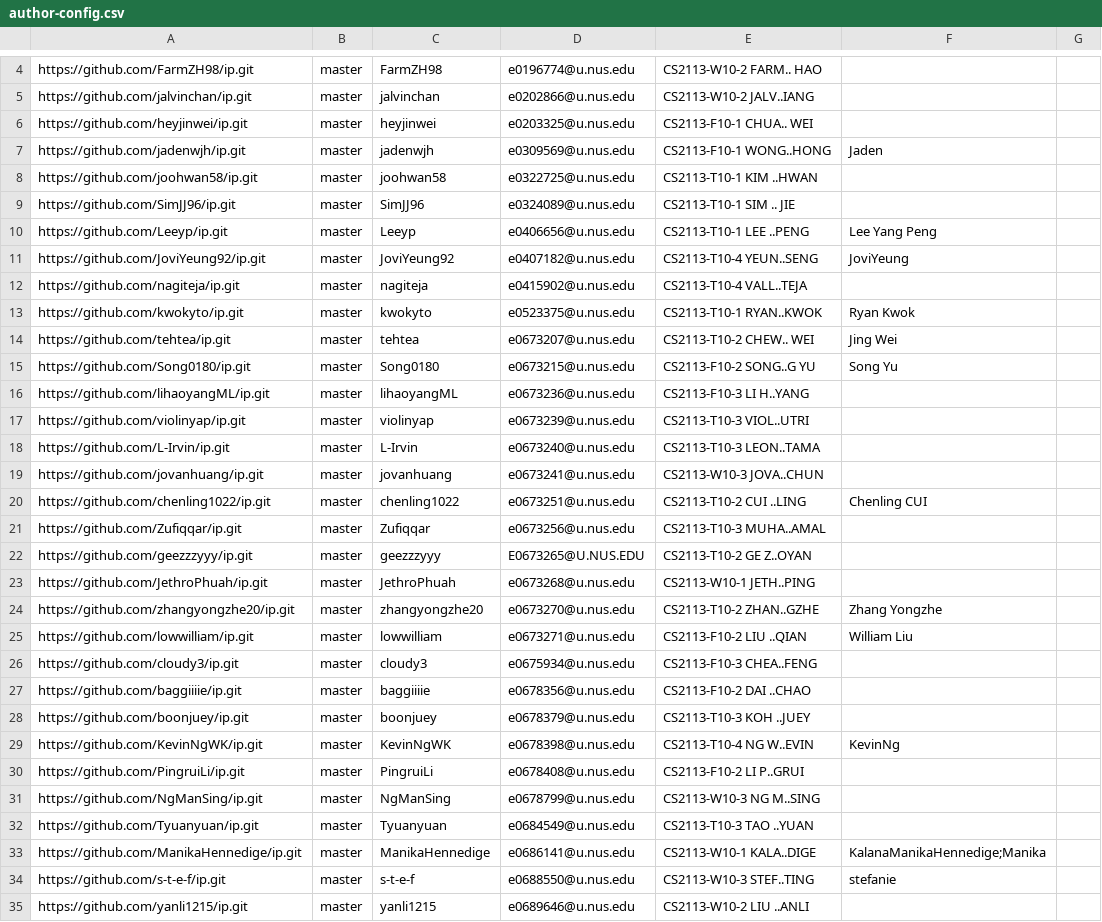
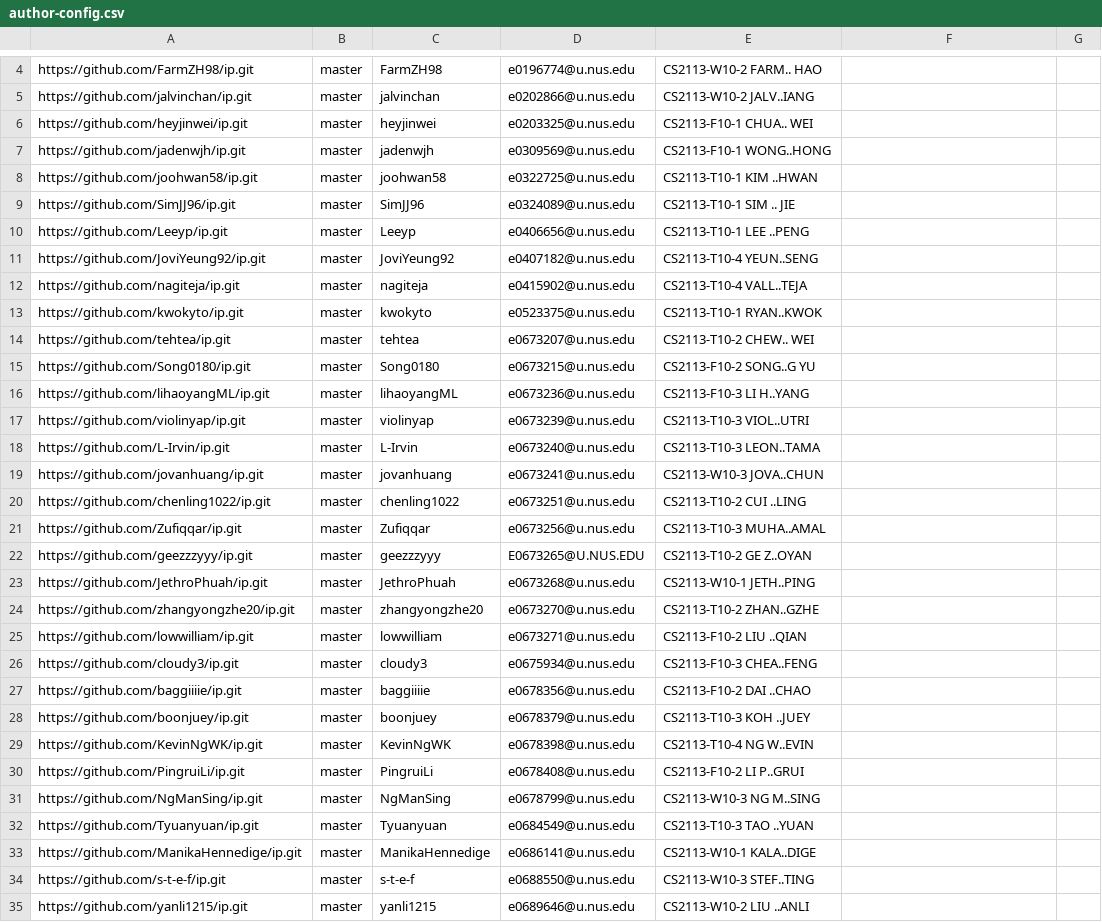
Before and after one commit to nus-cs2113-AY2021S2/ip-dashboard, a CSV file: configs/author-config.csv, drawn as a sheet; only a part is shown, gaps mark what is left out; the diff covers the shown part only.

```diff
--- a/configs/author-config.csv
+++ b/configs/author-config.csv
@@ -6,11 +6,11 @@ https://github.com/jalvinchan/ip.git,master,jalvinchan,e0202866@u.nus.edu,CS2113
 https://github.com/heyjinwei/ip.git,master,heyjinwei,e0203325@u.nus.edu,CS2113-F10-1 CHUA.. WEI,,
-https://github.com/jadenwjh/ip.git,master,jadenwjh,e0309569@u.nus.edu,CS2113-F10-1 WONG..HONG,Jaden,
+https://github.com/jadenwjh/ip.git,master,jadenwjh,e0309569@u.nus.edu,CS2113-F10-1 WONG..HONG,,
 https://github.com/joohwan58/ip.git,master,joohwan58,e0322725@u.nus.edu,CS2113-T10-1 KIM ..HWAN,,
 https://github.com/SimJJ96/ip.git,master,SimJJ96,e0324089@u.nus.edu,CS2113-T10-1 SIM .. JIE,,
-https://github.com/Leeyp/ip.git,master,Leeyp,e0406656@u.nus.edu,CS2113-T10-1 LEE ..PENG,Lee Yang Peng,
-https://github.com/JoviYeung92/ip.git,master,JoviYeung92,e0407182@u.nus.edu,CS2113-T10-4 YEUN..SENG,JoviYeung,
+https://github.com/Leeyp/ip.git,master,Leeyp,e0406656@u.nus.edu,CS2113-T10-1 LEE ..PENG,,
+https://github.com/JoviYeung92/ip.git,master,JoviYeung92,e0407182@u.nus.edu,CS2113-T10-4 YEUN..SENG,,
 https://github.com/nagiteja/ip.git,master,nagiteja,e0415902@u.nus.edu,CS2113-T10-4 VALL..TEJA,,
-https://github.com/kwokyto/ip.git,master,kwokyto,e0523375@u.nus.edu,CS2113-T10-1 RYAN..KWOK,Ryan Kwok,
-https://github.com/tehtea/ip.git,master,tehtea,e0673207@u.nus.edu,CS2113-T10-2 CHEW.. WEI,Jing Wei,
-https://github.com/Song0180/ip.git,master,Song0180,e0673215@u.nus.edu,CS2113-F10-2 SONG..G YU,Song Yu,
+https://github.com/kwokyto/ip.git,master,kwokyto,e0523375@u.nus.edu,CS2113-T10-1 RYAN..KWOK,,
+https://github.com/tehtea/ip.git,master,tehtea,e0673207@u.nus.edu,CS2113-T10-2 CHEW.. WEI,,
+https://github.com/Song0180/ip.git,master,Song0180,e0673215@u.nus.edu,CS2113-F10-2 SONG..G YU,,
 https://github.com/lihaoyangML/ip.git,master,lihaoyangML,e0673236@u.nus.edu,CS2113-F10-3 LI H..YANG,,
@@ -19,3 +19,3 @@ https://github.com/L-Irvin/ip.git,master,L-Irvin,e0673240@u.nus.edu,CS2113-T10-3
 https://github.com/jovanhuang/ip.git,master,jovanhuang,e0673241@u.nus.edu,CS2113-W10-3 JOVA..CHUN,,
-https://github.com/chenling1022/ip.git,master,chenling1022,e0673251@u.nus.edu,CS2113-T10-2 CUI ..LING,Chenling CUI,
+https://github.com/chenling1022/ip.git,master,chenling1022,e0673251@u.nus.edu,CS2113-T10-2 CUI ..LING,,
 https://github.com/Zufiqqar/ip.git,master,Zufiqqar,e0673256@u.nus.edu,CS2113-T10-3 MUHA..AMAL,,
@@ -23,4 +23,4 @@ https://github.com/geezzzyyy/ip.git,master,geezzzyyy,E0673265@U.NUS.EDU,CS2113-T
 https://github.com/JethroPhuah/ip.git,master,JethroPhuah,e0673268@u.nus.edu,CS2113-W10-1 JETH..PING,,
-https://github.com/zhangyongzhe20/ip.git,master,zhangyongzhe20,e0673270@u.nus.edu,CS2113-T10-2 ZHAN..GZHE,Zhang Yongzhe,
-https://github.com/lowwilliam/ip.git,master,lowwilliam,e0673271@u.nus.edu,CS2113-F10-2 LIU ..QIAN,William Liu,
+https://github.com/zhangyongzhe20/ip.git,master,zhangyongzhe20,e0673270@u.nus.edu,CS2113-T10-2 ZHAN..GZHE,,
+https://github.com/lowwilliam/ip.git,master,lowwilliam,e0673271@u.nus.edu,CS2113-F10-2 LIU ..QIAN,,
 https://github.com/cloudy3/ip.git,master,cloudy3,e0675934@u.nus.edu,CS2113-F10-3 CHEA..FENG,,
@@ -28,3 +28,3 @@ https://github.com/baggiiiie/ip.git,master,baggiiiie,e0678356@u.nus.edu,CS2113-F
 https://github.com/boonjuey/ip.git,master,boonjuey,e0678379@u.nus.edu,CS2113-T10-3 KOH ..JUEY,,
-https://github.com/KevinNgWK/ip.git,master,KevinNgWK,e0678398@u.nus.edu,CS2113-T10-4 NG W..EVIN,KevinNg,
+https://github.com/KevinNgWK/ip.git,master,KevinNgWK,e0678398@u.nus.edu,CS2113-T10-4 NG W..EVIN,,
 https://github.com/PingruiLi/ip.git,master,PingruiLi,e0678408@u.nus.edu,CS2113-F10-2 LI P..GRUI,,
@@ -32,4 +32,4 @@ https://github.com/NgManSing/ip.git,master,NgManSing,e0678799@u.nus.edu,CS2113-W
 https://github.com/Tyuanyuan/ip.git,master,Tyuanyuan,e0684549@u.nus.edu,CS2113-T10-3 TAO ..YUAN,,
-https://github.com/ManikaHennedige/ip.git,master,ManikaHennedige,e0686141@u.nus.edu,CS2113-W10-1 KALA..DIGE,KalanaManikaHennedige;Manika,
-https://github.com/s-t-e-f/ip.git,master,s-t-e-f,e0688550@u.nus.edu,CS2113-W10-3 STEF..TING,stefanie,
+https://github.com/ManikaHennedige/ip.git,master,ManikaHennedige,e0686141@u.nus.edu,CS2113-W10-1 KALA..DIGE,,
+https://github.com/s-t-e-f/ip.git,master,s-t-e-f,e0688550@u.nus.edu,CS2113-W10-3 STEF..TING,,
 https://github.com/yanli1215/ip.git,master,yanli1215,e0689646@u.nus.edu,CS2113-W10-2 LIU ..ANLI,,
```
Also changed, not shown: 33 edited cells elsewhere in this file.
